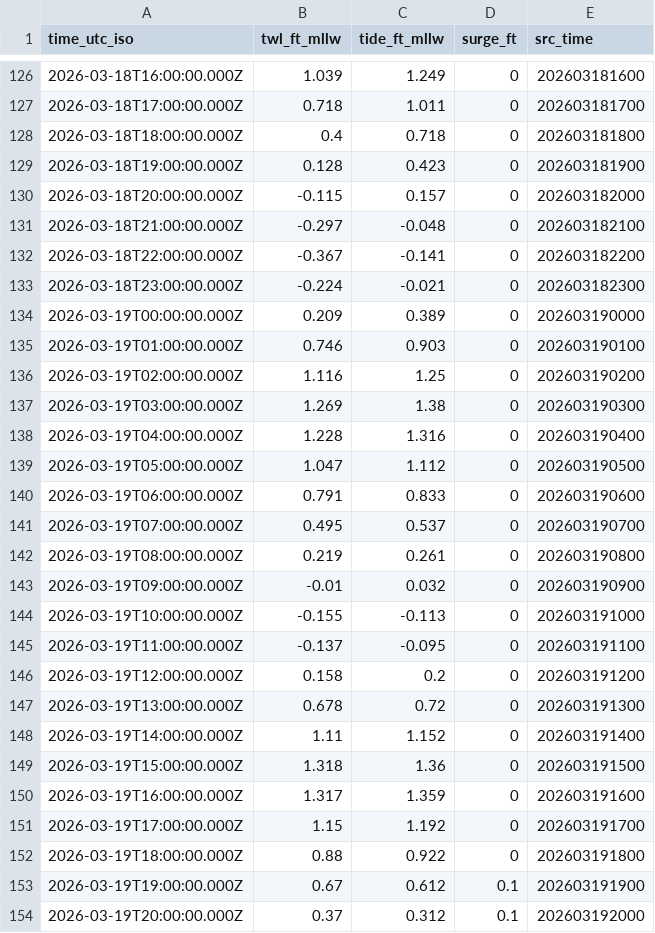
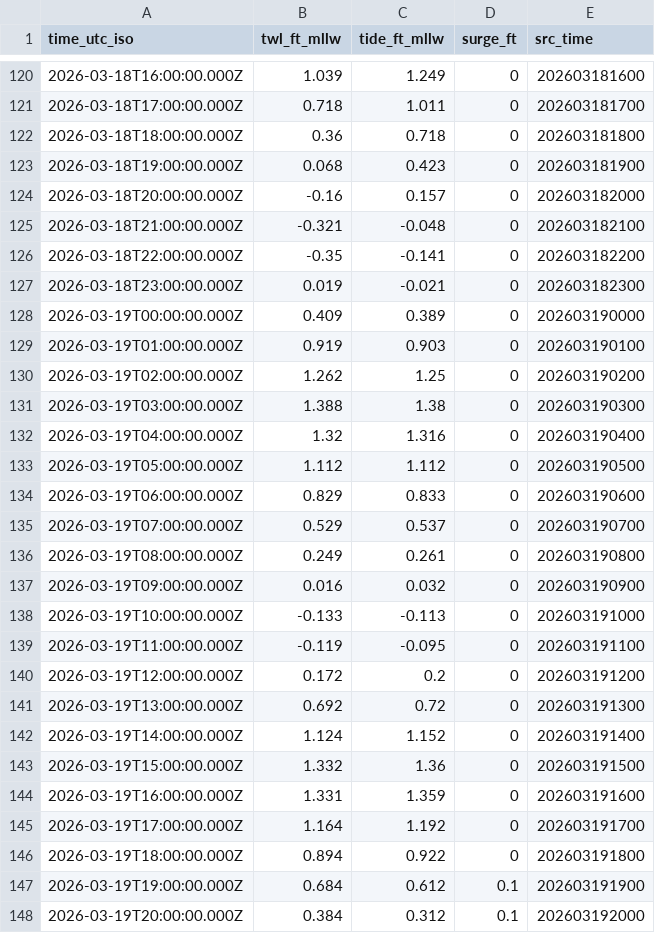
Before and after one commit to hondrospj/ShipBottom, a CSV file: data/petss_forecast.csv, drawn as a sheet; only a part is shown, gaps mark what is left out; the diff covers the shown part only.

```diff
--- a/data/petss_forecast.csv
+++ b/data/petss_forecast.csv
@@ -127,28 +121,28 @@ time_utc_iso,twl_ft_mllw,tide_ft_mllw,surge_ft,src_time
 2026-03-18T17:00:00.000Z,0.718,1.011,0,202603181700
-2026-03-18T18:00:00.000Z,0.4,0.718,0,202603181800
-2026-03-18T19:00:00.000Z,0.128,0.423,0,202603181900
-2026-03-18T20:00:00.000Z,-0.115,0.157,0,202603182000
-2026-03-18T21:00:00.000Z,-0.297,-0.048,0,202603182100
-2026-03-18T22:00:00.000Z,-0.367,-0.141,0,202603182200
-2026-03-18T23:00:00.000Z,-0.224,-0.021,0,202603182300
-2026-03-19T00:00:00.000Z,0.209,0.389,0,202603190000
-2026-03-19T01:00:00.000Z,0.746,0.903,0,202603190100
-2026-03-19T02:00:00.000Z,1.116,1.25,0,202603190200
-2026-03-19T03:00:00.000Z,1.269,1.38,0,202603190300
-2026-03-19T04:00:00.000Z,1.228,1.316,0,202603190400
-2026-03-19T05:00:00.000Z,1.047,1.112,0,202603190500
-2026-03-19T06:00:00.000Z,0.791,0.833,0,202603190600
-2026-03-19T07:00:00.000Z,0.495,0.537,0,202603190700
-2026-03-19T08:00:00.000Z,0.219,0.261,0,202603190800
-2026-03-19T09:00:00.000Z,-0.01,0.032,0,202603190900
-2026-03-19T10:00:00.000Z,-0.155,-0.113,0,202603191000
-2026-03-19T11:00:00.000Z,-0.137,-0.095,0,202603191100
-2026-03-19T12:00:00.000Z,0.158,0.2,0,202603191200
-2026-03-19T13:00:00.000Z,0.678,0.72,0,202603191300
-2026-03-19T14:00:00.000Z,1.11,1.152,0,202603191400
-2026-03-19T15:00:00.000Z,1.318,1.36,0,202603191500
-2026-03-19T16:00:00.000Z,1.317,1.359,0,202603191600
-2026-03-19T17:00:00.000Z,1.15,1.192,0,202603191700
-2026-03-19T18:00:00.000Z,0.88,0.922,0,202603191800
-2026-03-19T19:00:00.000Z,0.67,0.612,0.1,202603191900
-2026-03-19T20:00:00.000Z,0.37,0.312,0.1,202603192000
+2026-03-18T18:00:00.000Z,0.36,0.718,0,202603181800
+2026-03-18T19:00:00.000Z,0.068,0.423,0,202603181900
+2026-03-18T20:00:00.000Z,-0.16,0.157,0,202603182000
+2026-03-18T21:00:00.000Z,-0.321,-0.048,0,202603182100
+2026-03-18T22:00:00.000Z,-0.35,-0.141,0,202603182200
+2026-03-18T23:00:00.000Z,0.019,-0.021,0,202603182300
+2026-03-19T00:00:00.000Z,0.409,0.389,0,202603190000
+2026-03-19T01:00:00.000Z,0.919,0.903,0,202603190100
+2026-03-19T02:00:00.000Z,1.262,1.25,0,202603190200
+2026-03-19T03:00:00.000Z,1.388,1.38,0,202603190300
+2026-03-19T04:00:00.000Z,1.32,1.316,0,202603190400
+2026-03-19T05:00:00.000Z,1.112,1.112,0,202603190500
+2026-03-19T06:00:00.000Z,0.829,0.833,0,202603190600
+2026-03-19T07:00:00.000Z,0.529,0.537,0,202603190700
+2026-03-19T08:00:00.000Z,0.249,0.261,0,202603190800
+2026-03-19T09:00:00.000Z,0.016,0.032,0,202603190900
+2026-03-19T10:00:00.000Z,-0.133,-0.113,0,202603191000
+2026-03-19T11:00:00.000Z,-0.119,-0.095,0,202603191100
+2026-03-19T12:00:00.000Z,0.172,0.2,0,202603191200
+2026-03-19T13:00:00.000Z,0.692,0.72,0,202603191300
+2026-03-19T14:00:00.000Z,1.124,1.152,0,202603191400
+2026-03-19T15:00:00.000Z,1.332,1.36,0,202603191500
+2026-03-19T16:00:00.000Z,1.331,1.359,0,202603191600
+2026-03-19T17:00:00.000Z,1.164,1.192,0,202603191700
+2026-03-19T18:00:00.000Z,0.894,0.922,0,202603191800
+2026-03-19T19:00:00.000Z,0.684,0.612,0.1,202603191900
+2026-03-19T20:00:00.000Z,0.384,0.312,0.1,202603192000
```
Also changed, not shown: 6 added rows, 6 removed rows and 85 edited cells elsewhere in this file, 3 other files.
